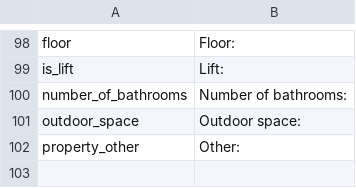
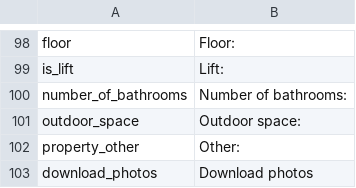
Before and after one commit to pierrealbert/checkit, a CSV file: application/languages/en/content.csv, drawn as a sheet; only a part is shown, gaps mark what is left out; the diff names each change by its address in the sheet, - before the commit and + after, or states it on an @@ line.

```diff
--- a/application/languages/en/content.csv
+++ b/application/languages/en/content.csv
+row 103: download_photos | Download photos
```
Also changed, not shown: 2 other files.
